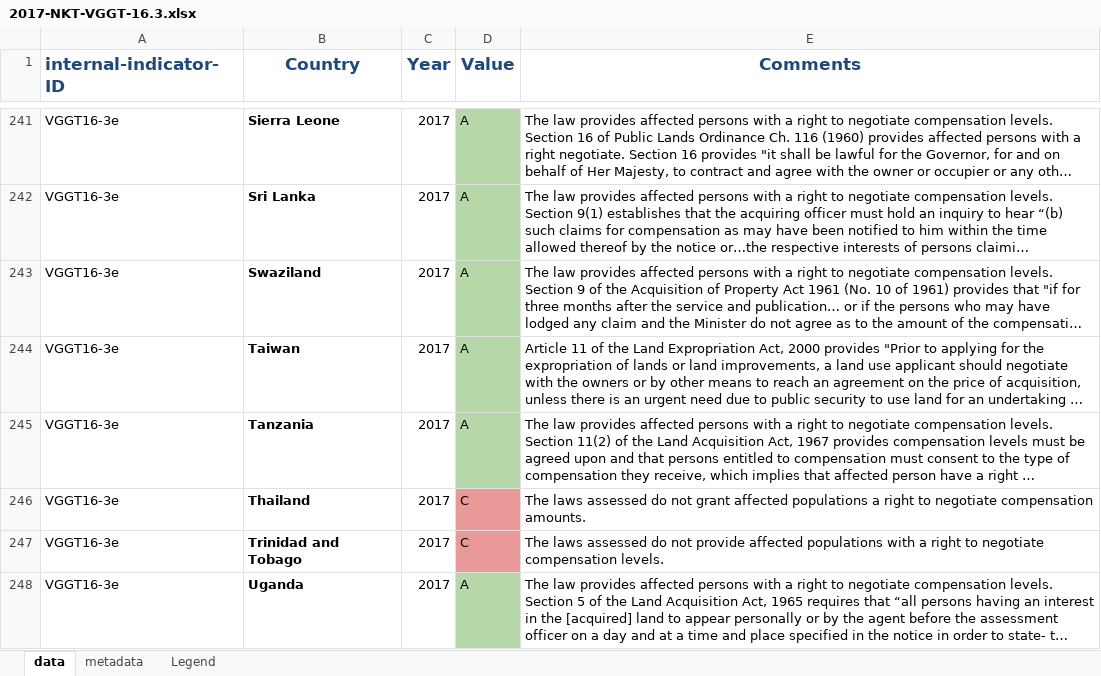
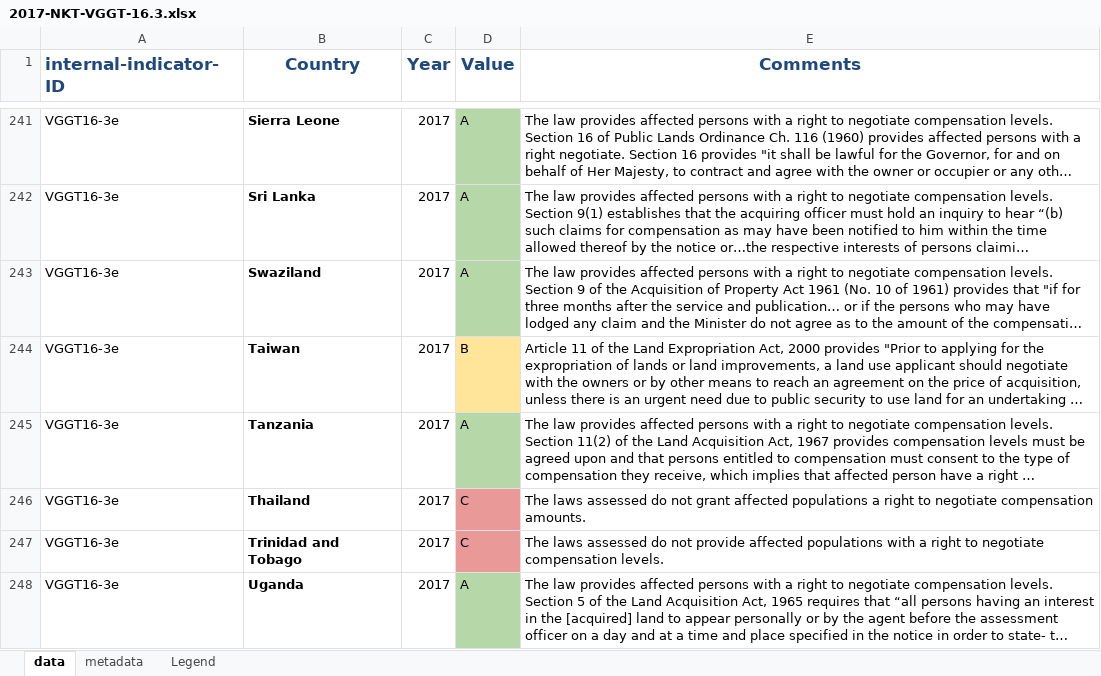
Before and after one commit to landportal/landbook-importers, an Excel workbook: Simple_XLS_Importer/data/NKT-VGGT16/2017-NKT-VGGT-16.3.xlsx, sheet data, drawn as a sheet; only a part is shown, gaps mark what is left out; long unchanged cells end in …; values as stored, in another font and other column widths than the file's, no borders; the diff names each change by its address in the sheet, - before the commit and + after, or states it on an @@ line.

Commit message:
changed value for VGGT16-3e Taiwan

```diff
--- a/Simple_XLS_Importer/data/NKT-VGGT16/2017-NKT-VGGT-16.3.xlsx (sheet data)
+++ b/Simple_XLS_Importer/data/NKT-VGGT16/2017-NKT-VGGT-16.3.xlsx (sheet data)
-D244 (Value): A
+D244 (Value): B
-D244 fill: #B6D7A8
+D244 fill: #FFE599
```
